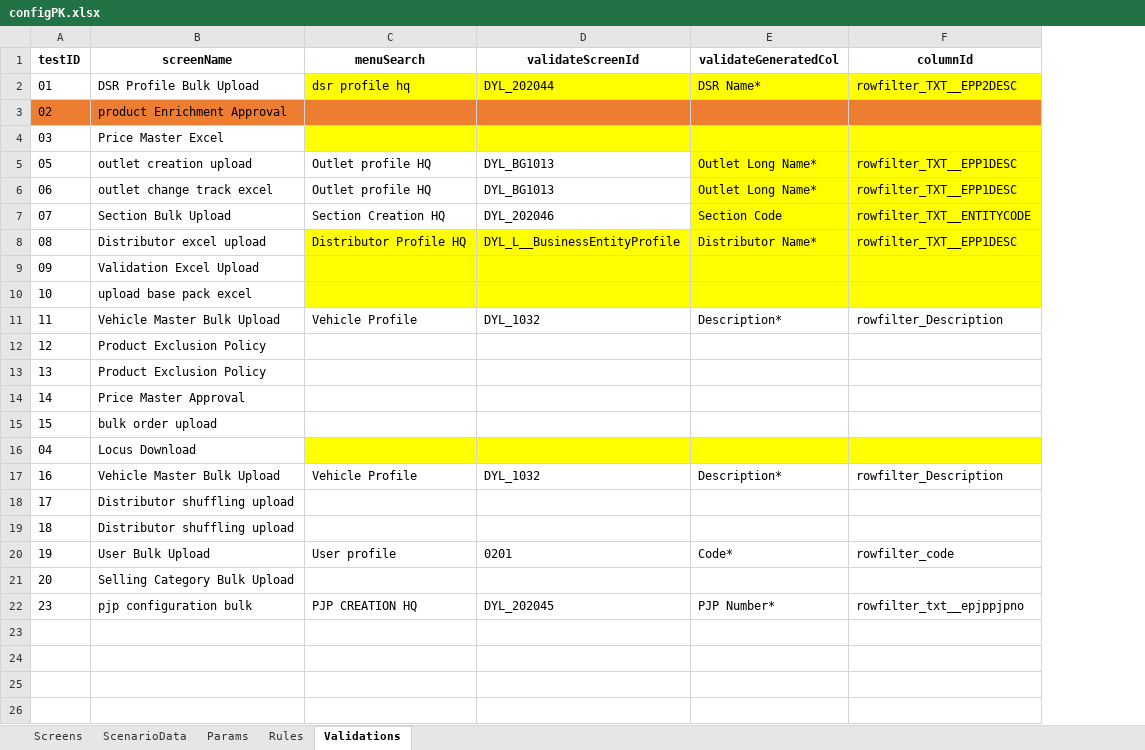
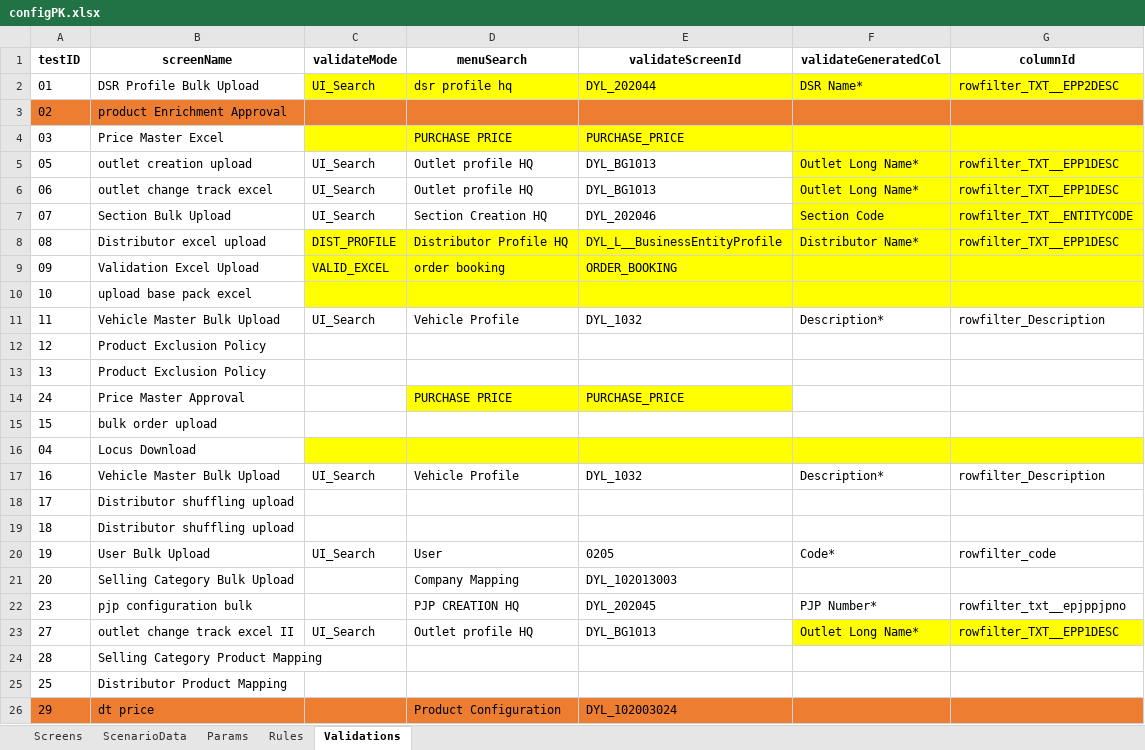
Before and after one commit to hadiimran00/ExcelGenerator, an Excel workbook: ResourcesPK/configPK.xlsx, sheet Validations, drawn as a sheet; values as stored, in another font and other column widths than the file's, no borders; removed rows and columns are numbered as before the commit, all else as after; the diff names each change by its address in the sheet, - before the commit and + after, or states it on an @@ line.

```diff
--- a/ResourcesPK/configPK.xlsx (sheet Validations)
+++ b/ResourcesPK/configPK.xlsx (sheet Validations)
+column C (validateMode), rows 2-11: UI_Search |  |  | UI_Search | UI_Search | UI_Search | DIST_PROFILE | VALID_EXCEL |  | UI_Search; rows 17-20: UI_Search |  |  | UI_Search
-D4 (menuSearch): (empty)
+D4 (menuSearch): PURCHASE PRICE
-E4 (validateScreenId): (empty)
+E4 (validateScreenId): PURCHASE_PRICE
-D9 (menuSearch): (empty)
+D9 (menuSearch): order booking
-E9 (validateScreenId): (empty)
+E9 (validateScreenId): ORDER_BOOKING
-row 14: 14 | Price Master Approval
+row 14: 24 | Price Master Approval |  | PURCHASE PRICE | PURCHASE_PRICE
-D20 (menuSearch): User profile
+D20 (menuSearch): User
-E20 (validateScreenId): 0201
+E20 (validateScreenId): 0205
-D21 (menuSearch): (empty)
+D21 (menuSearch): Company Mapping
-E21 (validateScreenId): (empty)
+E21 (validateScreenId): DYL_102013003
+row 23: 27 | outlet change track excel II | UI_Search | Outlet profile HQ | DYL_BG1013 | Outlet Long Name* | rowfilter_TXT__EPP1DESC
+row 24: 28 | Selling Category Product Mapping
+row 25: 25 | Distributor Product Mapping
+row 26: 29 | dt price |  | Product Configuration | DYL_102003024
```
Also changed, not shown: sheet ScenarioData, sheet Screens, sheet Rules, sheet Params.
